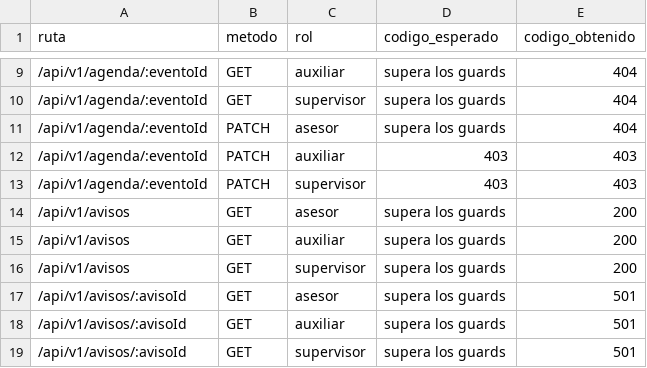
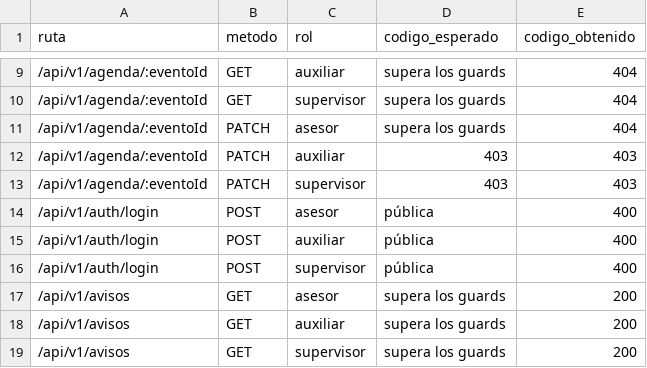
Before and after one commit to Isaac-Hernandez-A/h3ga-backend, a CSV file: docs/pruebas-matriz-acceso.csv, drawn as a sheet; only a part is shown, gaps mark what is left out; the shorter side is filled out with more unchanged rows; the diff names each change by its address in the sheet, - before the commit and + after, or states it on an @@ line.

```diff
--- a/docs/pruebas-matriz-acceso.csv
+++ b/docs/pruebas-matriz-acceso.csv
+row 14: /api/v1/auth/login | POST | asesor | pública | 400
+row 15: /api/v1/auth/login | POST | auxiliar | pública | 400
+row 16: /api/v1/auth/login | POST | supervisor | pública | 400
```
Also changed, not shown: 12 other files.
